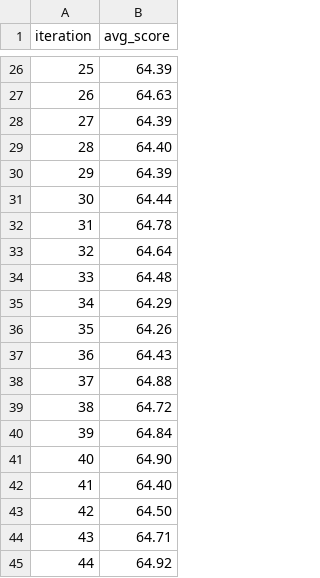
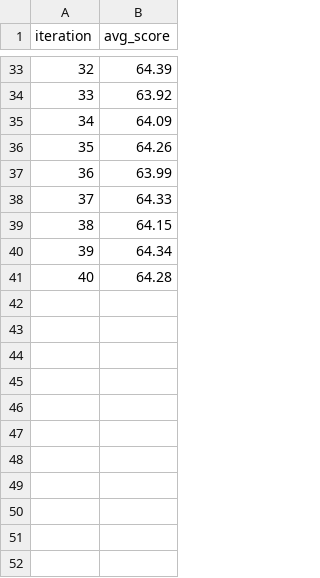
Before and after one commit to vibelyova/qwixxer, a CSV file: dqn_model/training_scores.csv, drawn as a sheet; only a part is shown, gaps mark what is left out; removed rows and columns are numbered as before the commit, all else as after; the diff covers the shown part only; the diff names each change by its address in the sheet, - before the commit and + after, or states it on an @@ line.

```diff
--- a/dqn_model/training_scores.csv
+++ b/dqn_model/training_scores.csv
@@ column A (iteration) renumbered between rows 15 and 35 @@
-B34 (avg_score): 64.63
+B34 (avg_score): 63.92
-B35 (avg_score): 64.39
+B35 (avg_score): 64.09
-row 29: 28 | 64.40
-row 30: 29 | 64.39
-row 31: 30 | 64.44
-row 32: 31 | 64.78
-row 33: 32 | 64.64
-row 34: 33 | 64.48
-row 35: 34 | 64.29
-B37 (avg_score): 64.43
+B37 (avg_score): 63.99
-B38 (avg_score): 64.88
+B38 (avg_score): 64.33
-B39 (avg_score): 64.72
+B39 (avg_score): 64.15
-B40 (avg_score): 64.84
+B40 (avg_score): 64.34
-B41 (avg_score): 64.90
+B41 (avg_score): 64.28
-row 42: 41 | 64.40
-row 43: 42 | 64.50
-row 44: 43 | 64.71
-row 45: 44 | 64.92
```
Also changed, not shown: 8 added rows, 37 removed rows and 22 edited cells elsewhere in this file, 3 other files.
